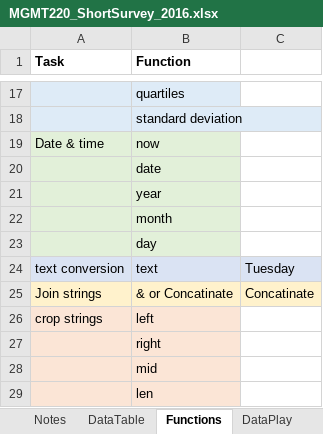
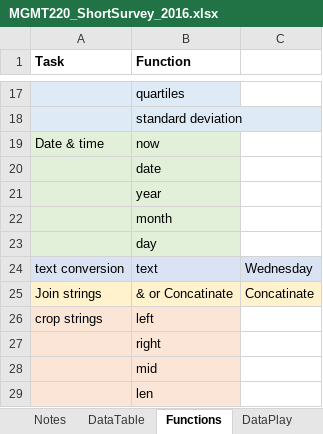
Before and after one commit to chrishowden/MGMT220, an Excel workbook: MGMT220_ShortSurvey_2016.xlsx, sheet Functions, drawn as a sheet; only a part is shown, gaps mark what is left out; values as stored, in another font and other column widths than the file's, no borders; the diff names each change by its address in the sheet, - before the commit and + after, or states it on an @@ line.

```diff
--- a/MGMT220_ShortSurvey_2016.xlsx (sheet Functions)
+++ b/MGMT220_ShortSurvey_2016.xlsx (sheet Functions)
-C24: Tuesday
+C24: Wednesday
```
Also changed, not shown: sheet DataPlay, formulas that keep their value.
